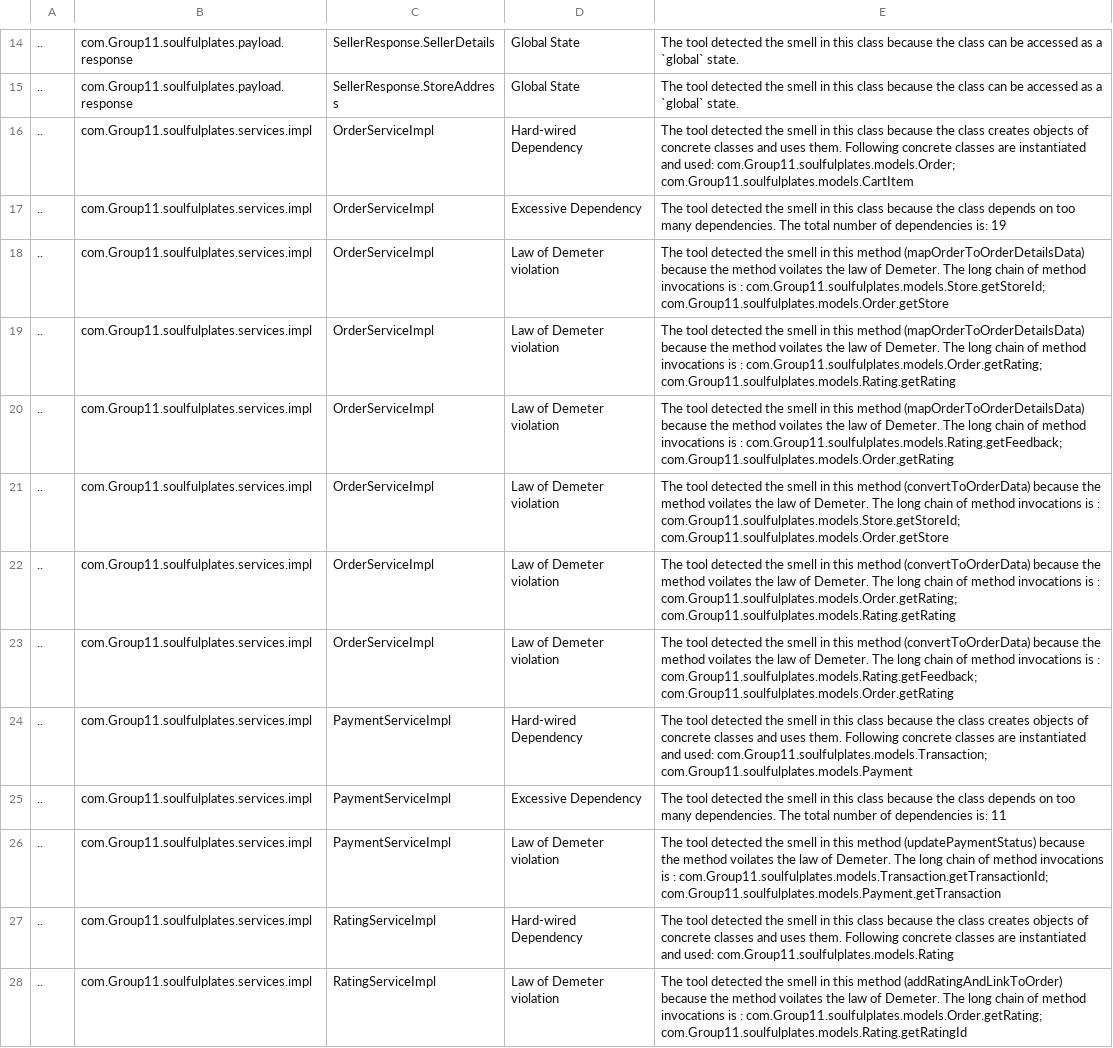
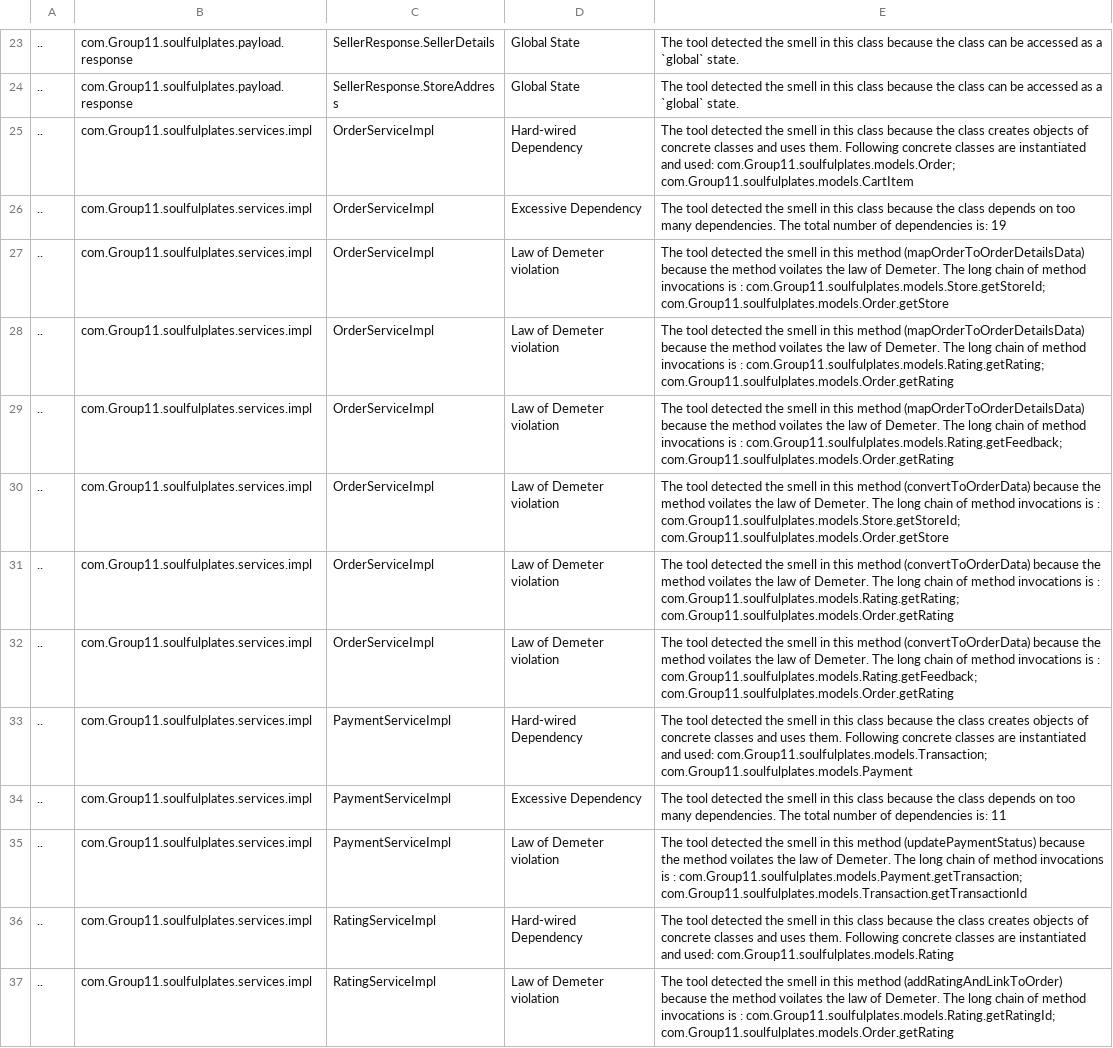
Before and after one commit to ChinmayaGarg/SoulfulPlates, a CSV file: Backend-Spring-Boot/designite/result/TestabilitySmells.csv, drawn as a sheet; only a part is shown, gaps mark what is left out; addresses are those after the commit; the diff covers the shown part only; the diff names each change by its address in the sheet, - before the commit and + after, or states it on an @@ line.

```diff
--- a/Backend-Spring-Boot/designite/result/TestabilitySmells.csv
+++ b/Backend-Spring-Boot/designite/result/TestabilitySmells.csv
-E28: …is : com.Group11.soulfulplates.models.Order.getRating; com.Group11.soulfulplates.models.Rating.getRating
+E28: …is : com.Group11.soulfulplates.models.Rating.getRating; com.Group11.soulfulplates.models.Order.getRating
-E31: …is : com.Group11.soulfulplates.models.Order.getRating; com.Group11.soulfulplates.models.Rating.getRating
+E31: …is : com.Group11.soulfulplates.models.Rating.getRating; com.Group11.soulfulplates.models.Order.getRating
-E35: …is : com.Group11.soulfulplates.models.Transaction.getTransactionId; com.Group11.soulfulplates.models.Payment.getTransaction
+E35: …is : com.Group11.soulfulplates.models.Payment.getTransaction; com.Group11.soulfulplates.models.Transaction.getTransactionId
-E37: …is : com.Group11.soulfulplates.models.Order.getRating; com.Group11.soulfulplates.models.Rating.getRatingId
+E37: …is : com.Group11.soulfulplates.models.Rating.getRatingId; com.Group11.soulfulplates.models.Order.getRating
```
Also changed, not shown: 15 added rows and 4 edited cells elsewhere in this file, Backend-Spring-Boot/designite/result/ArchitectureSmells.csv, Backend-Spring-Boot/designite/result/DesignSmells.csv, 6 other files.
